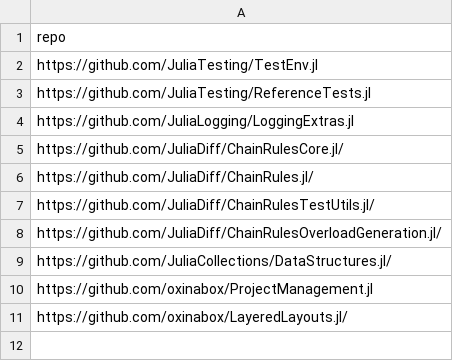
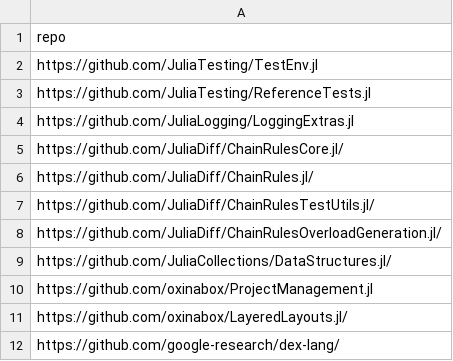
Before and after one commit to oxinabox/oxinabox, a CSV file: data/repos.csv, drawn as a sheet.

Commit message:
Add Dex

```diff
--- a/data/repos.csv
+++ b/data/repos.csv
@@ -11 +11,2 @@ https://github.com/oxinabox/ProjectManagement.jl
 https://github.com/oxinabox/LayeredLayouts.jl/
+https://github.com/google-research/dex-lang/
```
